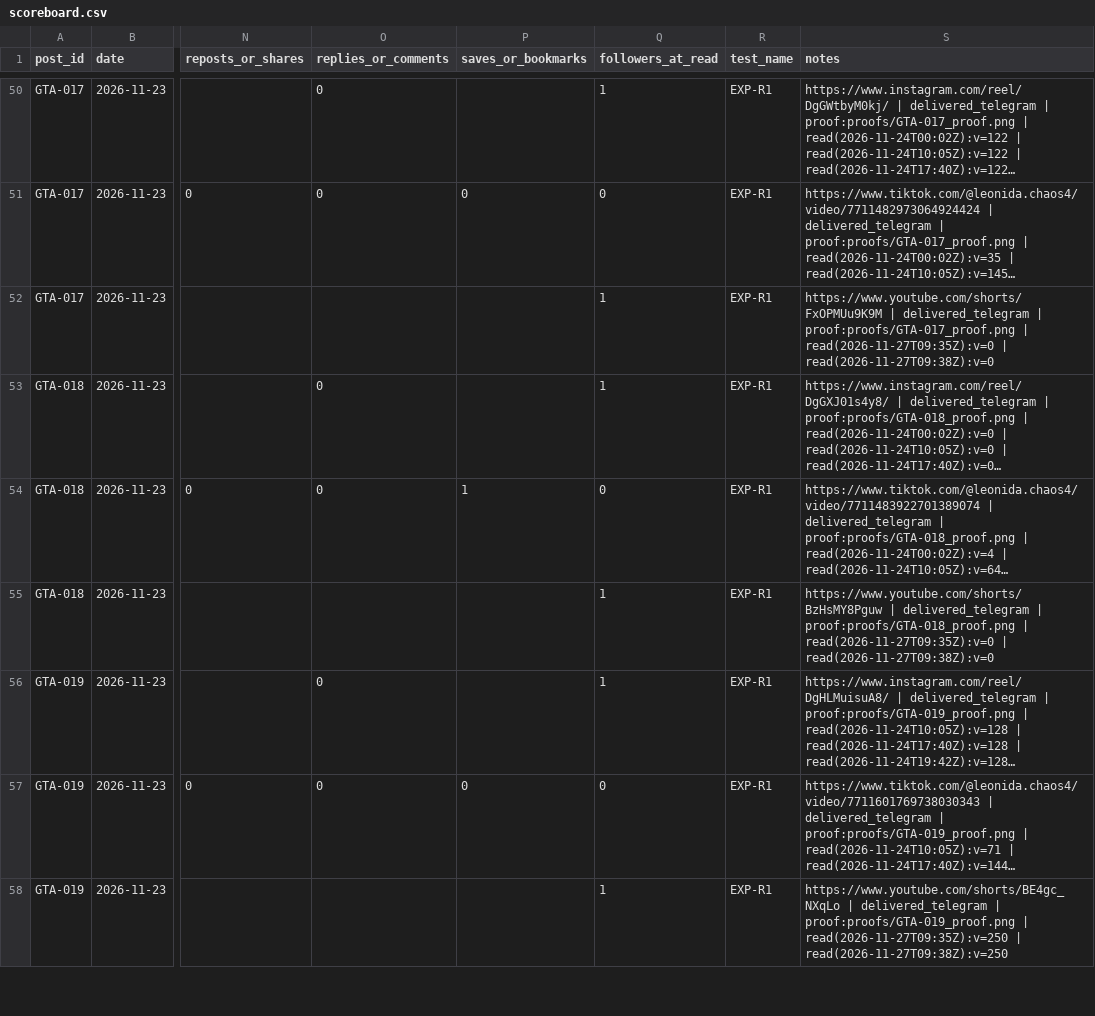
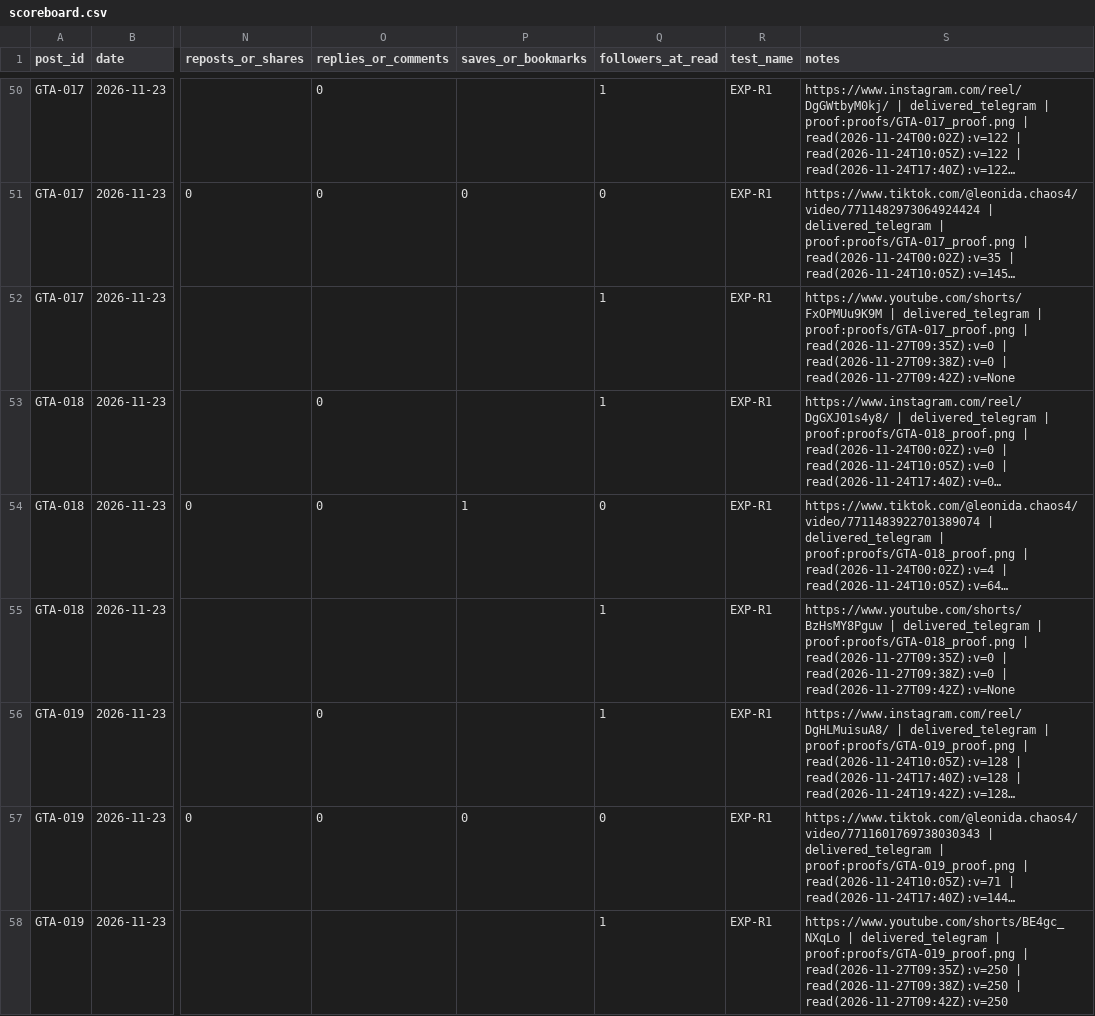
Before and after one commit to MAYOR-G/gta6-clipping-page, a CSV file: scoreboard.csv, drawn as a sheet; only a part is shown, gaps mark what is left out; long unchanged cells end in …; the diff covers the shown part only; the diff names each change by its address in the sheet, - before the commit and + after, or states it on an @@ line.

```diff
--- a/scoreboard.csv
+++ b/scoreboard.csv
-S52 (notes): …| read(2026-11-27T09:38Z):v=0
+S52 (notes): …| read(2026-11-27T09:38Z):v=0 | read(2026-11-27T09:42Z):v=None
-S55 (notes): …| read(2026-11-27T09:38Z):v=0
+S55 (notes): …| read(2026-11-27T09:38Z):v=0 | read(2026-11-27T09:42Z):v=None
-S58 (notes): …| read(2026-11-27T09:38Z):v=250
+S58 (notes): …| read(2026-11-27T09:38Z):v=250 | read(2026-11-27T09:42Z):v=250
```
Also changed, not shown: 43 edited cells elsewhere in this file, 3 other files.
